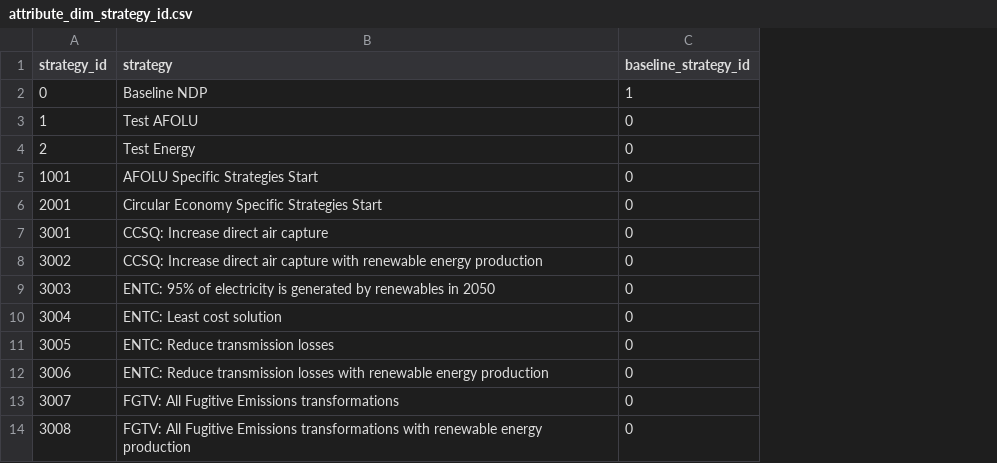
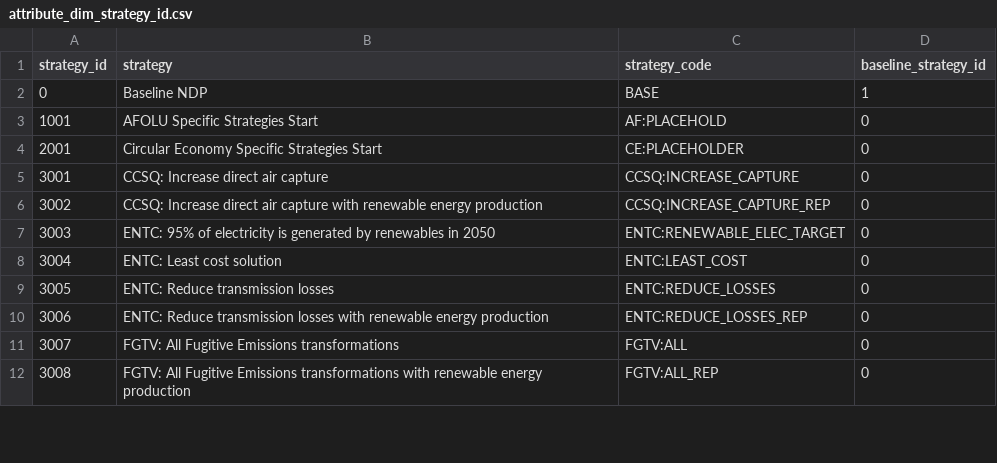
Before and after one commit to jarojasag/lac_decarbonization, a CSV file: docs/source/csvs/attribute_dim_strategy_id.csv, drawn as a sheet; only a part is shown; removed rows and columns are numbered as before the commit, all else as after; the diff names each change by its address in the sheet, - before the commit and + after, or states it on an @@ line.

```diff
--- a/docs/source/csvs/attribute_dim_strategy_id.csv
+++ b/docs/source/csvs/attribute_dim_strategy_id.csv
+column C (strategy_code), rows 2-12: BASE | AF:PLACEHOLD | CE:PLACEHOLDER | CCSQ:INCREASE_CAPTURE | CCSQ:INCREASE_CAPTURE_REP | ENTC:RENEWABLE_ELEC_TARGET | ENTC:LEAST_COST | ENTC:REDUCE_LOSSES | ENTC:REDUCE_LOSSES_REP | FGTV:ALL | FGTV:ALL_REP
-row 3: 1 | Test AFOLU | 0
-row 4: 2 | Test Energy | 0
```
Also changed, not shown: 13 other files.
